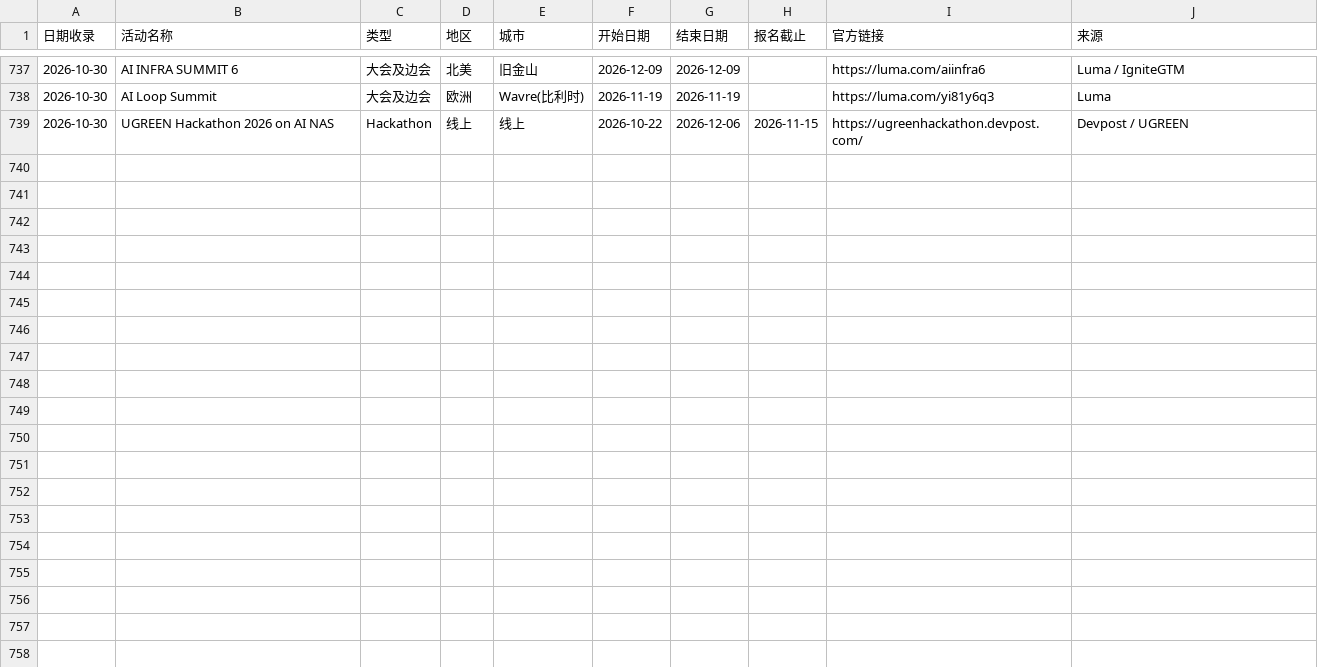
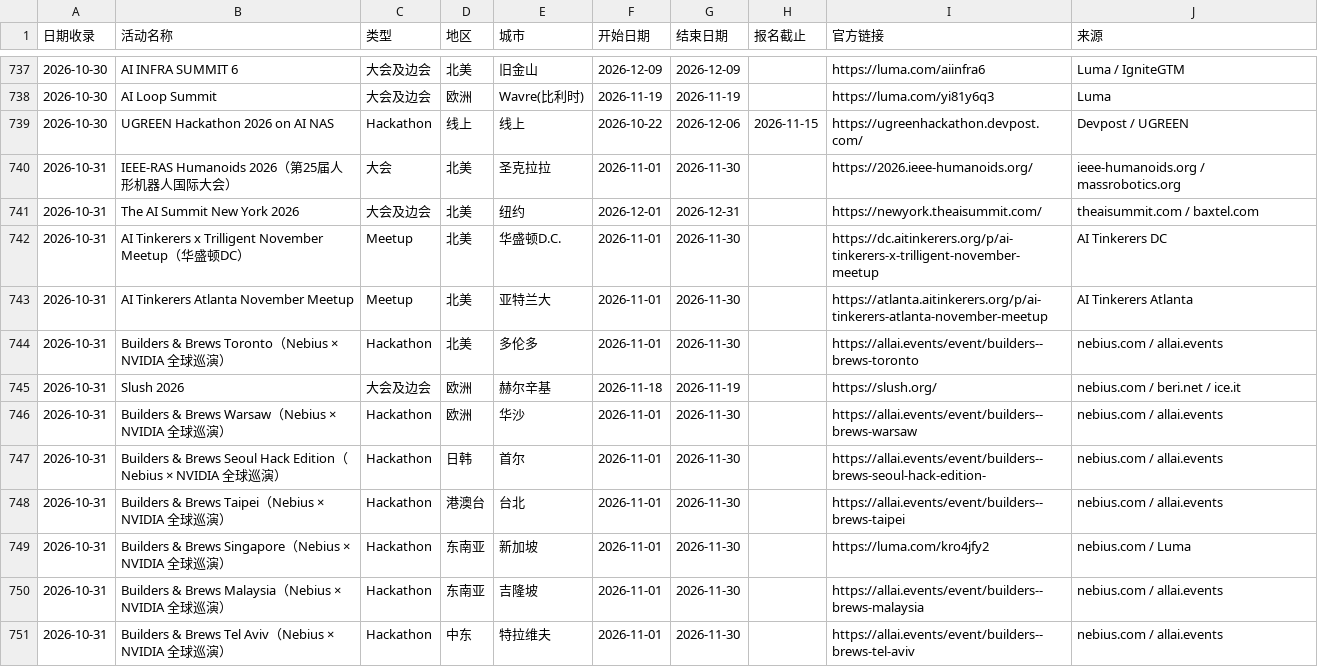
Before and after one commit to loissun33/global-events, a CSV file: events.csv, drawn as a sheet; only a part is shown, gaps mark what is left out; the diff names each change by its address in the sheet, - before the commit and + after, or states it on an @@ line.

```diff
--- a/events.csv
+++ b/events.csv
+row 740: 2026-10-31 | IEEE-RAS Humanoids 2026（第25届人形机器人国际大会） | 大会 | 北美 | 圣克拉拉 | 2026-11-01 | 2026-11-30 |  | https://2026.ieee-humanoids.org/ | ieee-humanoids.org / massrobotics.org
+row 741: 2026-10-31 | The AI Summit New York 2026 | 大会及边会 | 北美 | 纽约 | 2026-12-01 | 2026-12-31 |  | https://newyork.theaisummit.com/ | theaisummit.com / baxtel.com
+row 742: 2026-10-31 | AI Tinkerers x Trilligent November Meetup（华盛顿DC） | Meetup | 北美 | 华盛顿D.C. | 2026-11-01 | 2026-11-30 |  | https://dc.aitinkerers.org/p/ai-tinkerers-x-trilligent-november-meetup | AI Tinkerers DC
+row 743: 2026-10-31 | AI Tinkerers Atlanta November Meetup | Meetup | 北美 | 亚特兰大 | 2026-11-01 | 2026-11-30 |  | https://atlanta.aitinkerers.org/p/ai-tinkerers-atlanta-november-meetup | AI Tinkerers Atlanta
+row 744: 2026-10-31 | Builders & Brews Toronto（Nebius × NVIDIA 全球巡演） | Hackathon | 北美 | 多伦多 | 2026-11-01 | 2026-11-30 |  | https://allai.events/event/builders--brews-toronto | nebius.com / allai.events
+row 745: 2026-10-31 | Slush 2026 | 大会及边会 | 欧洲 | 赫尔辛基 | 2026-11-18 | 2026-11-19 |  | https://slush.org/ | nebius.com / beri.net / ice.it
+row 746: 2026-10-31 | Builders & Brews Warsaw（Nebius × NVIDIA 全球巡演） | Hackathon | 欧洲 | 华沙 | 2026-11-01 | 2026-11-30 |  | https://allai.events/event/builders--brews-warsaw | nebius.com / allai.events
+row 747: 2026-10-31 | Builders & Brews Seoul Hack Edition（Nebius × NVIDIA 全球巡演） | Hackathon | 日韩 | 首尔 | 2026-11-01 | 2026-11-30 |  | https://allai.events/event/builders--brews-seoul-hack-edition- | nebius.com / allai.events
+row 748: 2026-10-31 | Builders & Brews Taipei（Nebius × NVIDIA 全球巡演） | Hackathon | 港澳台 | 台北 | 2026-11-01 | 2026-11-30 |  | https://allai.events/event/builders--brews-taipei | nebius.com / allai.events
+row 749: 2026-10-31 | Builders & Brews Singapore（Nebius × NVIDIA 全球巡演） | Hackathon | 东南亚 | 新加坡 | 2026-11-01 | 2026-11-30 |  | https://luma.com/kro4jfy2 | nebius.com / Luma
+row 750: 2026-10-31 | Builders & Brews Malaysia（Nebius × NVIDIA 全球巡演） | Hackathon | 东南亚 | 吉隆坡 | 2026-11-01 | 2026-11-30 |  | https://allai.events/event/builders--brews-malaysia | nebius.com / allai.events
+row 751: 2026-10-31 | Builders & Brews Tel Aviv（Nebius × NVIDIA 全球巡演） | Hackathon | 中东 | 特拉维夫 | 2026-11-01 | 2026-11-30 |  | https://allai.events/event/builders--brews-tel-aviv | nebius.com / allai.events
```
Also changed, not shown: 1 other file.
